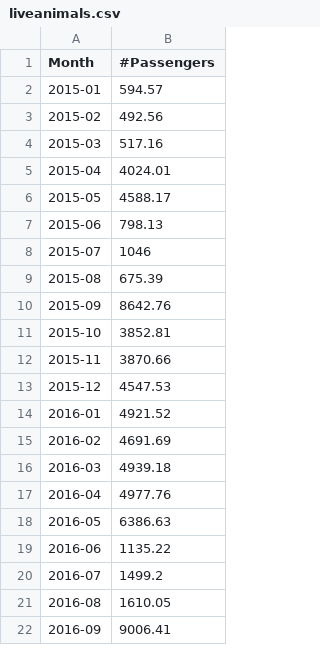
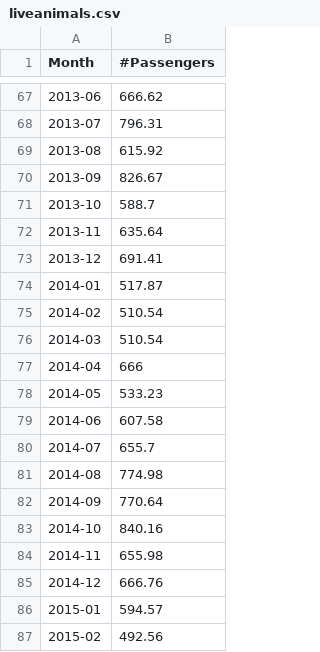
Before and after one commit to team-umeed/umeed, a CSV file: liveanimals.csv, drawn as a sheet; only a part is shown, gaps mark what is left out; the shorter side is filled out with more unchanged rows; the diff covers the shown part only.

Commit message:
Update liveanimals.csv

```diff
--- a/liveanimals.csv
+++ b/liveanimals.csv
@@ -2 +67,20 @@ Month,#Passengers
+2013-06,666.62
+2013-07,796.31
+2013-08,615.92
+2013-09,826.67
+2013-10,588.7
+2013-11,635.64
+2013-12,691.41
+2014-01,517.87
+2014-02,510.54
+2014-03,510.54
+2014-04,666
+2014-05,533.23
+2014-06,607.58
+2014-07,655.7
+2014-08,774.98
+2014-09,770.64
+2014-10,840.16
+2014-11,655.98
+2014-12,666.76
 2015-01,594.57
```
Also changed, not shown: 65 added rows elsewhere in this file.
